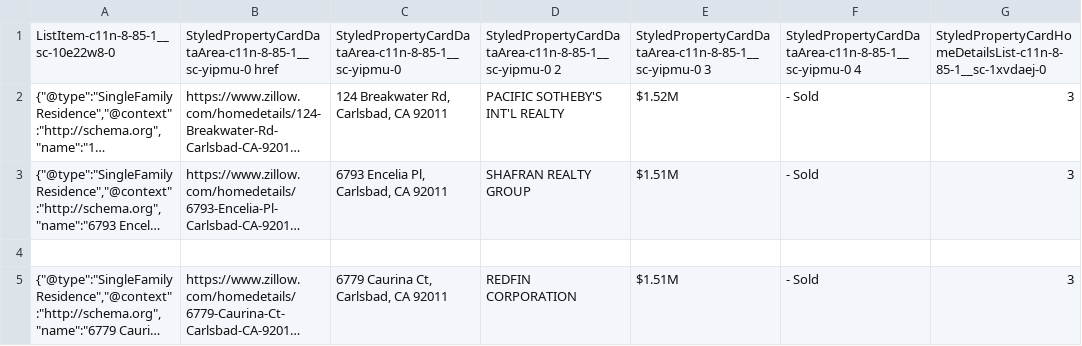
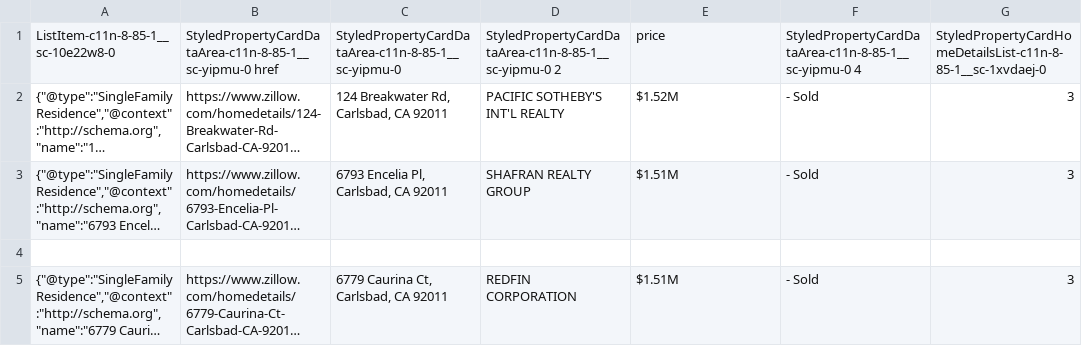
Before and after one commit to clarissagtz/priceHomeData, a CSV file: 92011 3beds.csv, drawn as a sheet; only a part is shown; long unchanged cells end in …; the diff names each change by its address in the sheet, - before the commit and + after, or states it on an @@ line.

Commit message:
Update 92011 3beds.csv

```diff
--- a/92011 3beds.csv
+++ b/92011 3beds.csv
-E1: StyledPropertyCardDataArea-c11n-8-85-1__sc-yipmu-0 3
+E1: price
```
